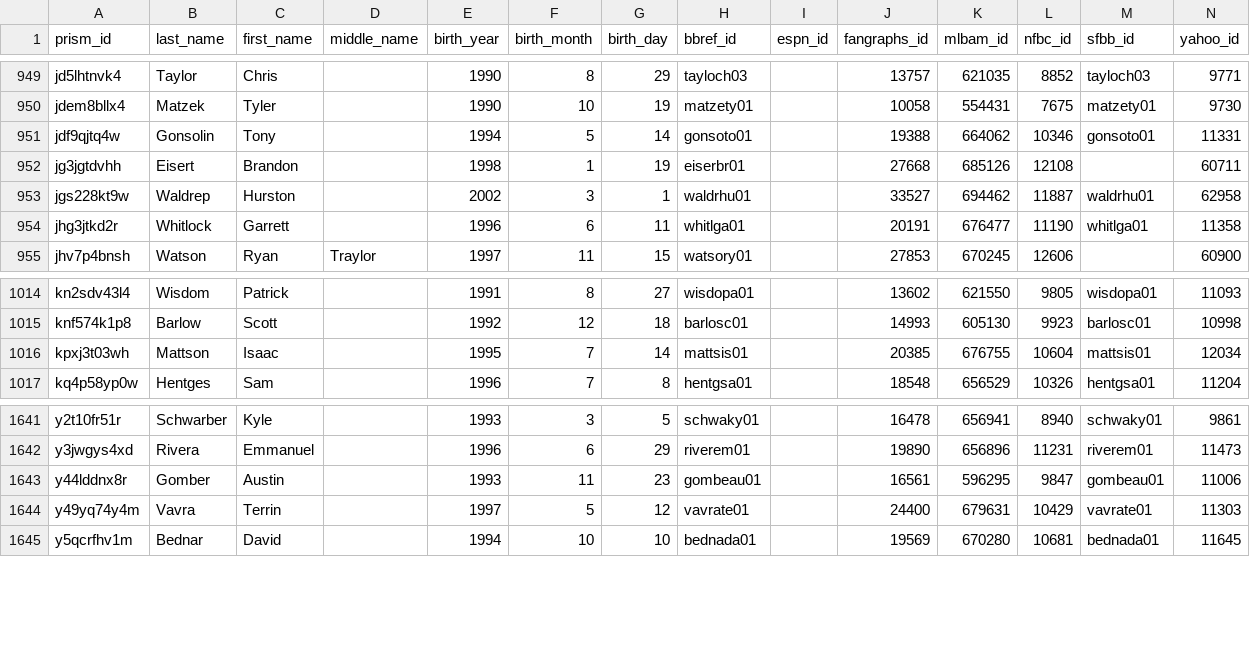
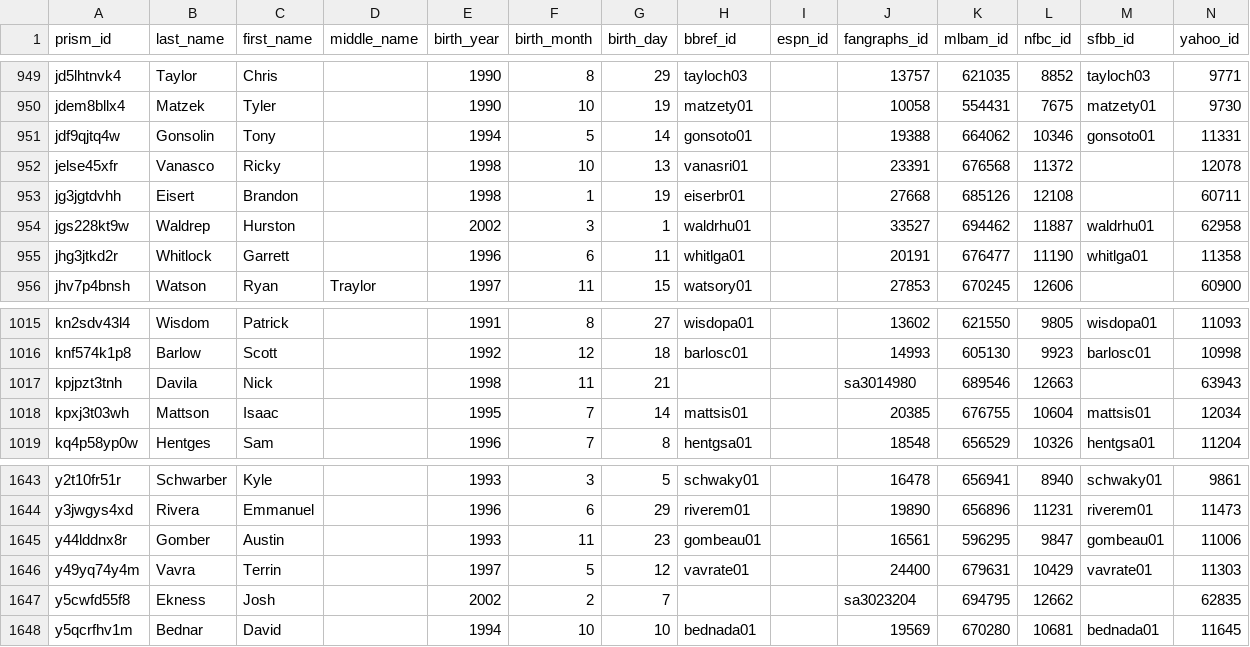
Before and after one commit to StatsVine/prism-crosswalk-data, a CSV file: data/mlb/players.csv, drawn as a sheet; only a part is shown, gaps mark what is left out; the diff names each change by its address in the sheet, - before the commit and + after, or states it on an @@ line.

Commit message:
mlb: Add 3 40-man players

```diff
--- a/data/mlb/players.csv
+++ b/data/mlb/players.csv
+row 952: jelse45xfr | Vanasco | Ricky |  | 1998 | 10 | 13 | vanasri01 |  | 23391 | 676568 | 11372 |  | 12078
+row 1017: kpjpzt3tnh | Davila | Nick |  | 1998 | 11 | 21 |  |  | sa3014980 | 689546 | 12663 |  | 63943
+row 1647: y5cwfd55f8 | Ekness | Josh |  | 2002 | 2 | 7 |  |  | sa3023204 | 694795 | 12662 |  | 62835
```
